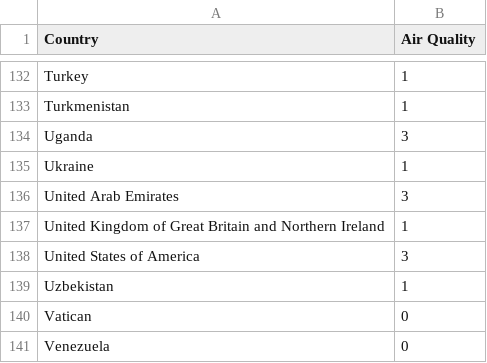
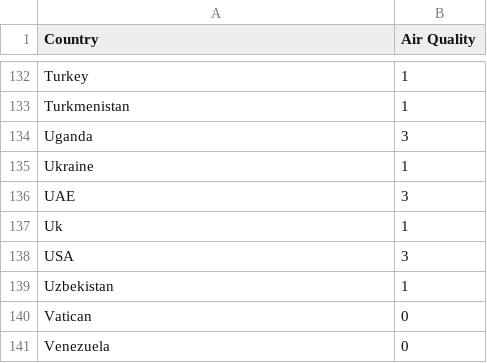
Before and after one commit to tahora-23/Unseen_causes_of_depression, a CSV file: average_air_quality.csv, drawn as a sheet; only a part is shown, gaps mark what is left out.

Commit message:
average_air_quality.csv

```diff
--- a/average_air_quality.csv
+++ b/average_air_quality.csv
@@ -135,5 +135,5 @@ Uganda,3
 Ukraine,1
-United Arab Emirates,3
-United Kingdom of Great Britain and Northern Ireland,1
-United States of America,3
+UAE,3
+Uk,1
+USA,3
 Uzbekistan,1
```
